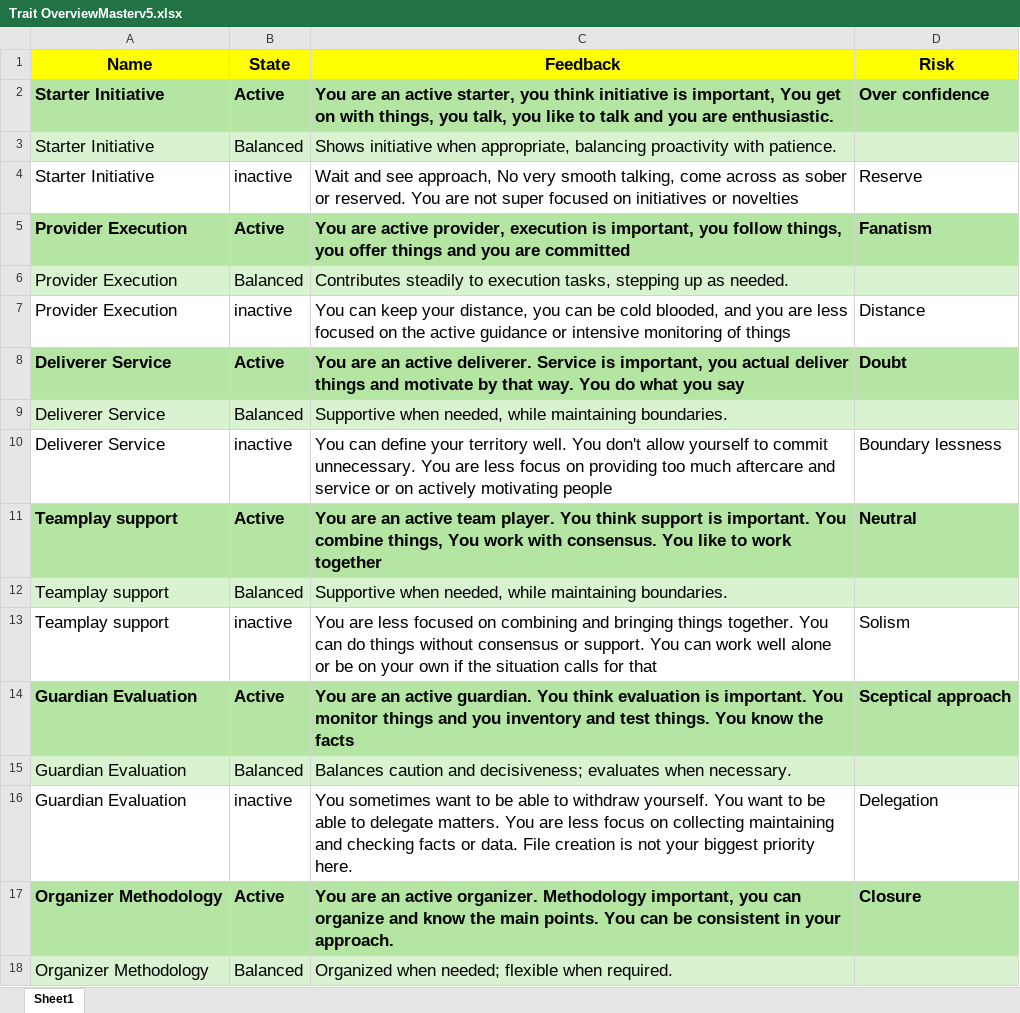
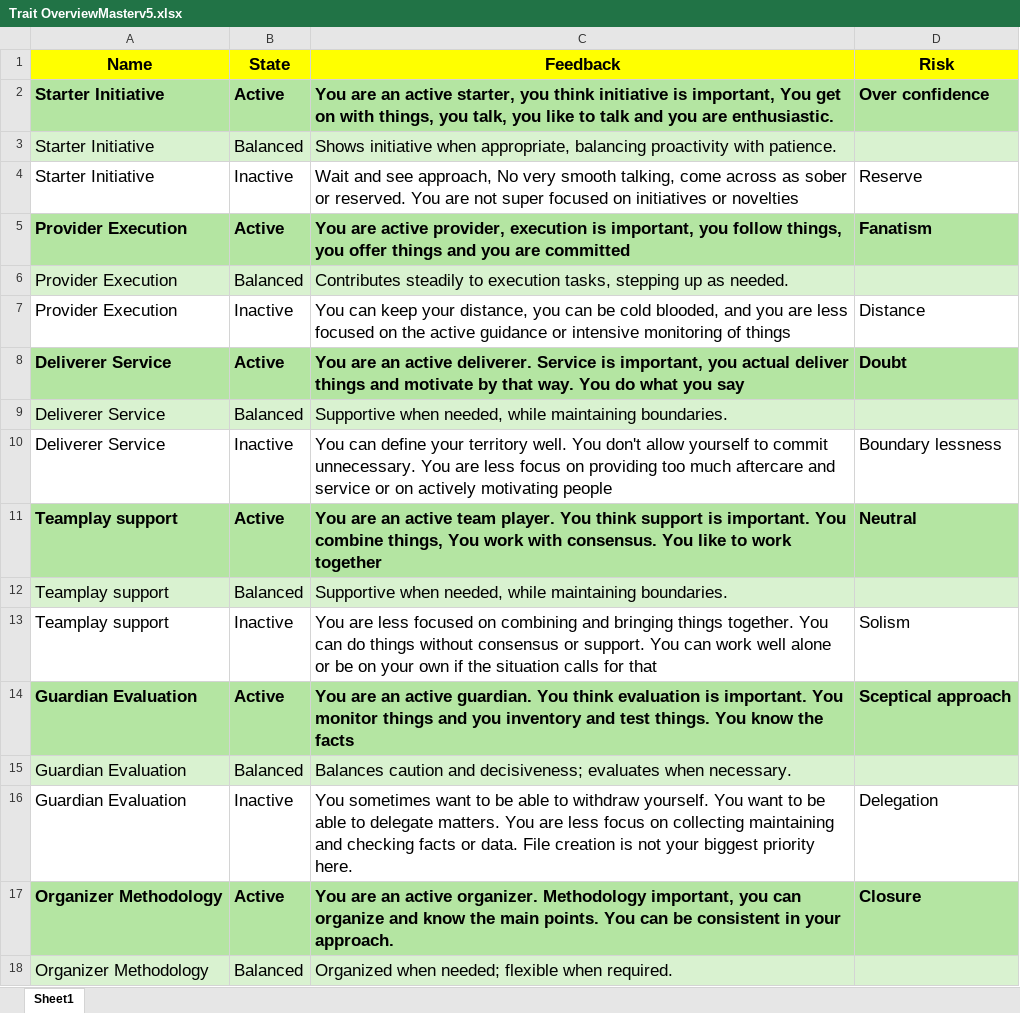
Before and after one commit to mrmgraham1951/Traitv2, an Excel workbook: Trait OverviewMasterv5.xlsx, sheet Sheet1, drawn as a sheet; only a part is shown; values as stored, in another font and other column widths than the file's, no borders; the diff covers the shown part only; the diff names each change by its address in the sheet, - before the commit and + after, or states it on an @@ line.

Commit message:
Add files via upload

```diff
--- a/Trait OverviewMasterv5.xlsx (sheet Sheet1)
+++ b/Trait OverviewMasterv5.xlsx (sheet Sheet1)
-B4 (State): inactive
+B4 (State): Inactive
-B7 (State): inactive
+B7 (State): Inactive
-B10 (State): inactive
+B10 (State): Inactive
-B13 (State): inactive
+B13 (State): Inactive
-B16 (State): inactive
+B16 (State): Inactive
```
Also changed, not shown: 18 edited cells elsewhere in this sheet.
